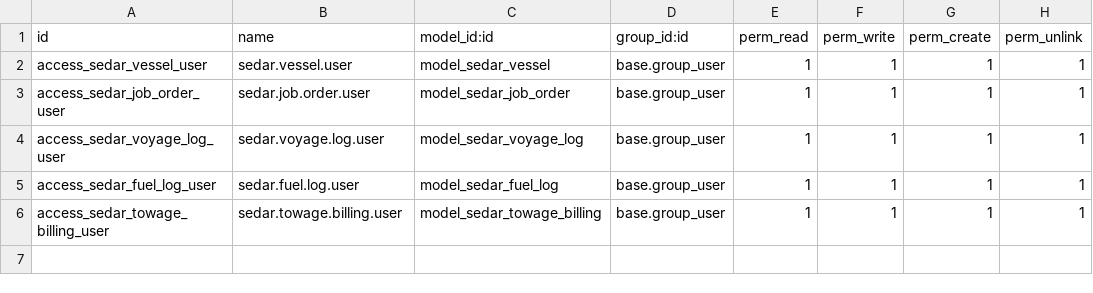
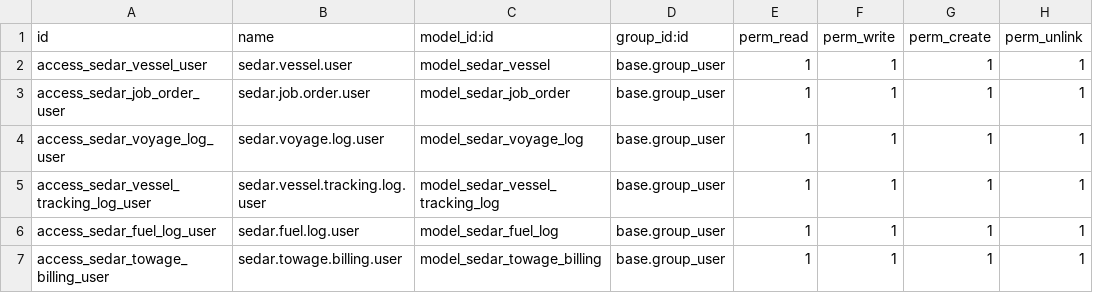
Before and after one commit to MannLester/sedar-project, a CSV file: addons/sedar_tug_ops/security/ir.model.access.csv, drawn as a sheet; the diff names each change by its address in the sheet, - before the commit and + after, or states it on an @@ line.

Commit message:
feat: add visible fleet tracking slice

```diff
--- a/addons/sedar_tug_ops/security/ir.model.access.csv
+++ b/addons/sedar_tug_ops/security/ir.model.access.csv
+row 5: access_sedar_vessel_tracking_log_user | sedar.vessel.tracking.log.user | model_sedar_vessel_tracking_log | base.group_user | 1 | 1 | 1 | 1
```
Also changed, not shown: 12 other files.
